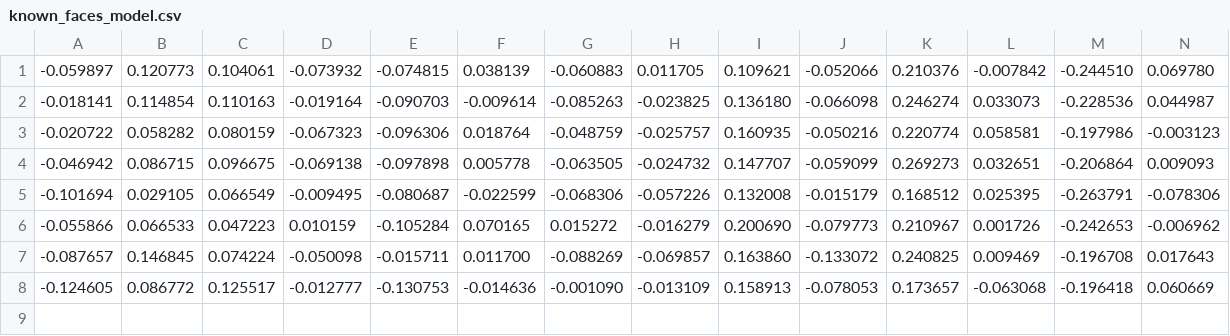
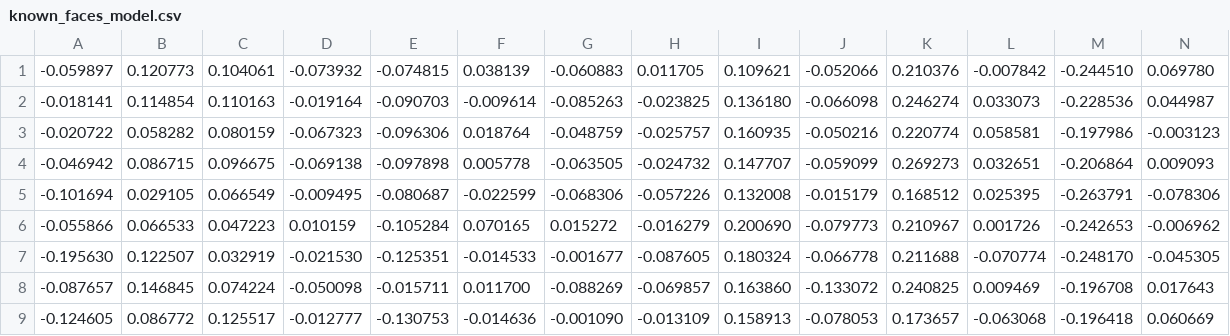
Before and after one commit to jonnyteronni/Face_recognition_and_participation_level_project, a CSV file: models/known_faces_model.csv, drawn as a sheet; only a part is shown; rows hold the shown columns only; the diff names each change by its address in the sheet, - before the commit and + after, or states it on an @@ line.

Commit message:
update face models

```diff
--- a/models/known_faces_model.csv
+++ b/models/known_faces_model.csv
+row 7: -0.195630 | 0.122507 | 0.032919 | -0.021530 | -0.125351 | -0.014533 | -0.001677 | -0.087605 | 0.180324 | -0.066778 | 0.211688 | -0.070774 | -0.248170 | -0.045305
```
Also changed, not shown: 1 other file.
